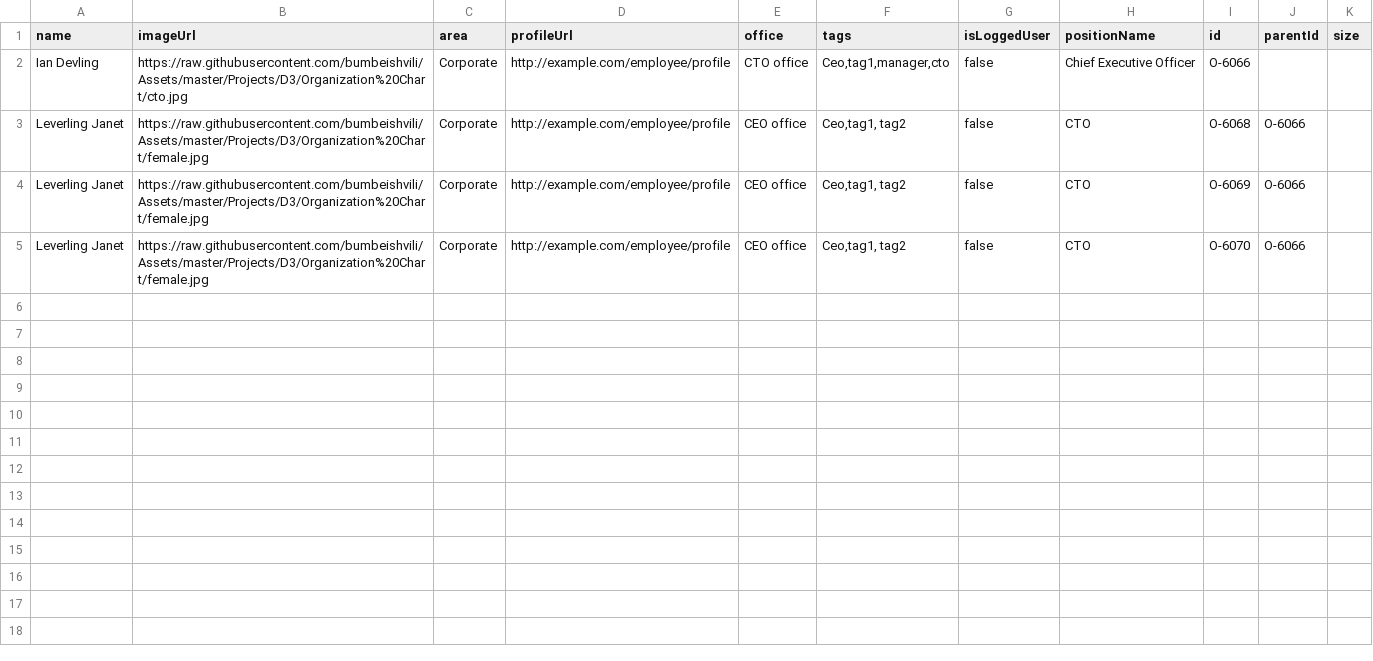
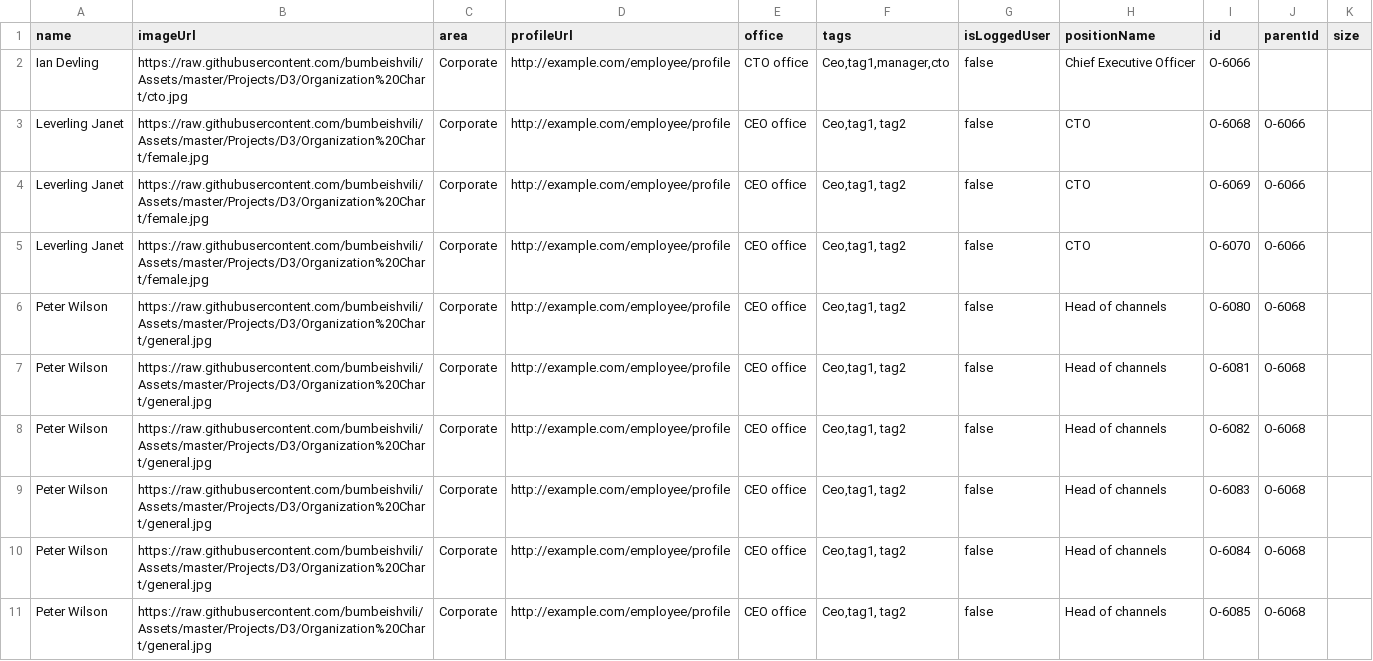
Before and after one commit to znzn2013/test, a CSV file: test3.csv, drawn as a sheet.

Commit message:
Update test3.csv

```diff
--- a/test3.csv
+++ b/test3.csv
@@ -5 +5,7 @@ Leverling Janet,https://raw.githubusercontent.com/bumbeishvili/Assets/master/Pro
  Leverling Janet,https://raw.githubusercontent.com/bumbeishvili/Assets/master/Projects/D3/Organization%20Chart/female.jpg,Corporate,http://example.com/employee/profile,CEO office,"Ceo,tag1, tag2",false,CTO ,O-6070,O-6066,
+Peter Wilson,https://raw.githubusercontent.com/bumbeishvili/Assets/master/Projects/D3/Organization%20Chart/general.jpg,Corporate,http://example.com/employee/profile,CEO office,"Ceo,tag1, tag2",false,Head of channels,O-6080,O-6068,
+Peter Wilson,https://raw.githubusercontent.com/bumbeishvili/Assets/master/Projects/D3/Organization%20Chart/general.jpg,Corporate,http://example.com/employee/profile,CEO office,"Ceo,tag1, tag2",false,Head of channels,O-6081,O-6068,
+Peter Wilson,https://raw.githubusercontent.com/bumbeishvili/Assets/master/Projects/D3/Organization%20Chart/general.jpg,Corporate,http://example.com/employee/profile,CEO office,"Ceo,tag1, tag2",false,Head of channels,O-6082,O-6068,
+Peter Wilson,https://raw.githubusercontent.com/bumbeishvili/Assets/master/Projects/D3/Organization%20Chart/general.jpg,Corporate,http://example.com/employee/profile,CEO office,"Ceo,tag1, tag2",false,Head of channels,O-6083,O-6068,
+Peter Wilson,https://raw.githubusercontent.com/bumbeishvili/Assets/master/Projects/D3/Organization%20Chart/general.jpg,Corporate,http://example.com/employee/profile,CEO office,"Ceo,tag1, tag2",false,Head of channels,O-6084,O-6068,
+Peter Wilson,https://raw.githubusercontent.com/bumbeishvili/Assets/master/Projects/D3/Organization%20Chart/general.jpg,Corporate,http://example.com/employee/profile,CEO office,"Ceo,tag1, tag2",false,Head of channels,O-6085,O-6068,
```
